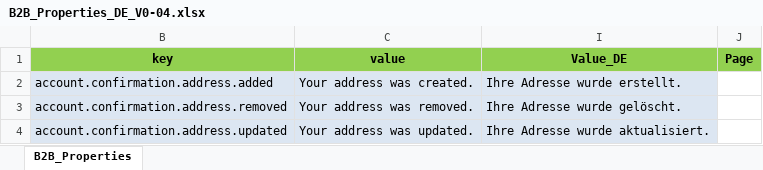
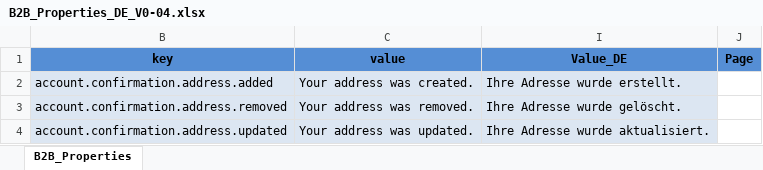
Before and after one commit to snehaagarwalcts/b2b-qa_Localization, an Excel workbook: B2B_Properties_DE_V0-04.xlsx, sheet B2B_Properties, drawn as a sheet; only a part is shown; values as stored, in another font and other column widths than the file's, no borders; table styles not drawn; the diff names each change by its address in the sheet, - before the commit and + after, or states it on an @@ line.

Commit message:
update

```diff
--- a/B2B_Properties_DE_V0-04.xlsx (sheet B2B_Properties)
+++ b/B2B_Properties_DE_V0-04.xlsx (sheet B2B_Properties)
-B1:C1 fill: #92D050
+B1:C1 fill: #558ED5
-I1:J1 fill: #92D050
+I1:J1 fill: #558ED5
```
